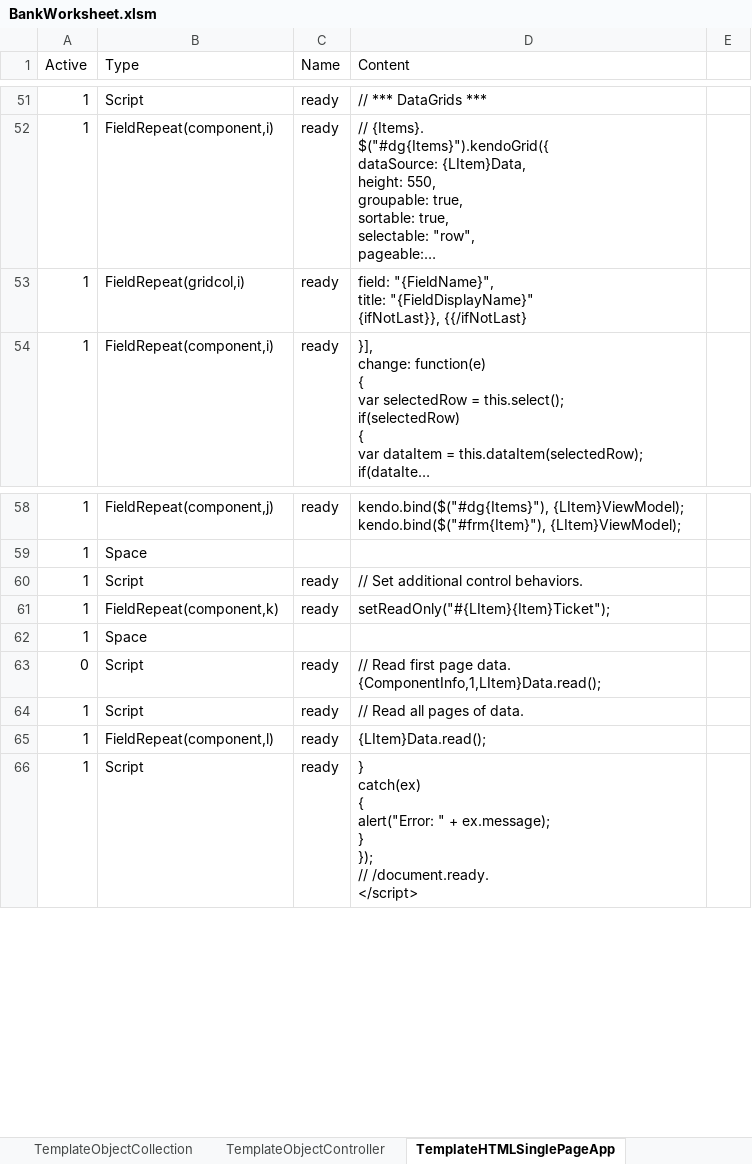
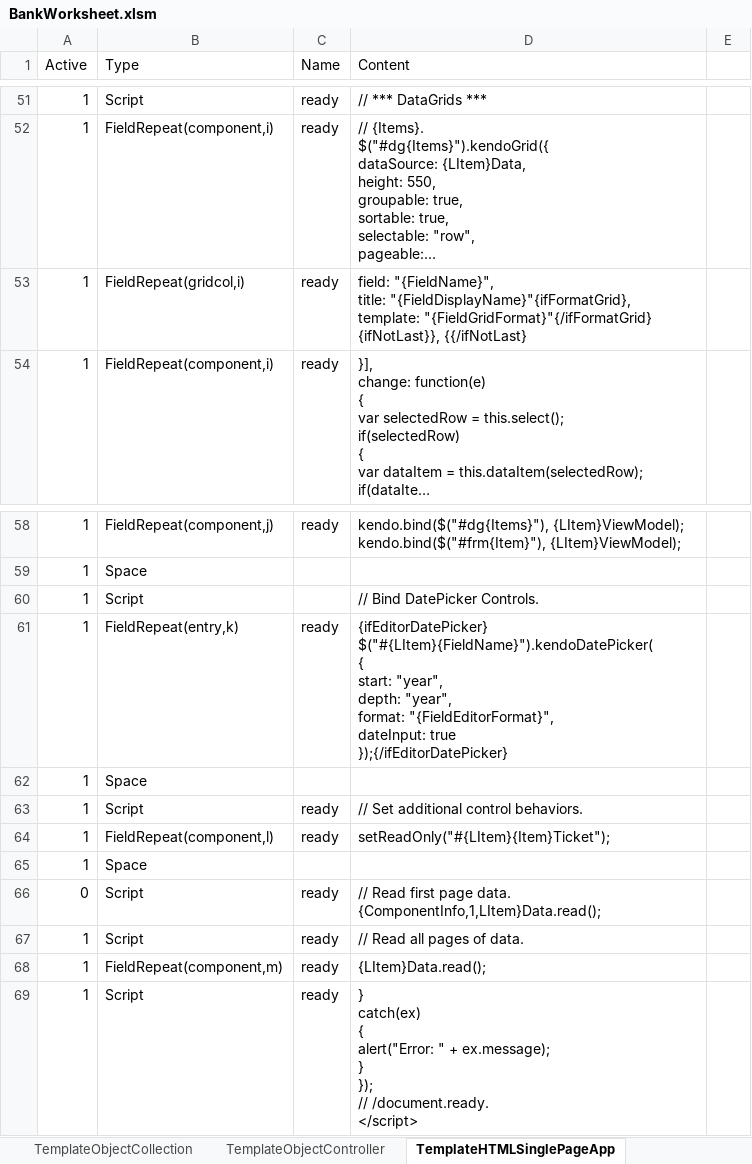
Before and after one commit to danielanywhere/BankCore, an Excel workbook: Docs/BankWorksheet.xlsm, sheet TemplateHTMLSinglePageApp, drawn as a sheet; only a part is shown, gaps mark what is left out; long unchanged cells end in …; values as stored, in another font and other column widths than the file's, no borders; addresses are those after the commit; ↵ is a line break in a cell; the diff names each change by its address in the sheet, - before the commit and + after, or states it on an @@ line.

Commit message:
Update for Editor Format, Grid Format, and Format Indirection

```diff
--- a/Docs/BankWorksheet.xlsm (sheet TemplateHTMLSinglePageApp)
+++ b/Docs/BankWorksheet.xlsm (sheet TemplateHTMLSinglePageApp)
-D53 (Content): …"{FieldName}", ↵ title: "{FieldDisplayName}" ↵ {ifNotLast}}, {{/ifNotLast}
+D53 (Content): …"{FieldName}", ↵ title: "{FieldDisplayName}"{ifFormatGrid}, ↵ template: "{FieldGridFormat}"{/ifFormatGrid} ↵ {ifNotLast}}, {{/ifNotLast}
+row 60: 1 | Script |  | // Bind DatePicker Controls.
+row 61: 1 | FieldRepeat(entry,k) | ready | {ifEditorDatePicker} $("#{LItem}{FieldName}").kendoDatePicker( ↵ { ↵ start: "year", ↵ depth: "year", ↵ format: "{FieldEditorFormat}", ↵ dateInput: true ↵ });{/ifEditorDatePicker}
+row 62: 1 | Space
-B64 (Type): FieldRepeat(component,k)
+B64 (Type): FieldRepeat(component,l)
-B68 (Type): FieldRepeat(component,l)
+B68 (Type): FieldRepeat(component,m)
```
Also changed, not shown: sheet Configuration, sheet ComponentAccount, sheet ComponentBranch, sheet ComponentCustomer, sheet ComponentEmployee, 6 other files.
